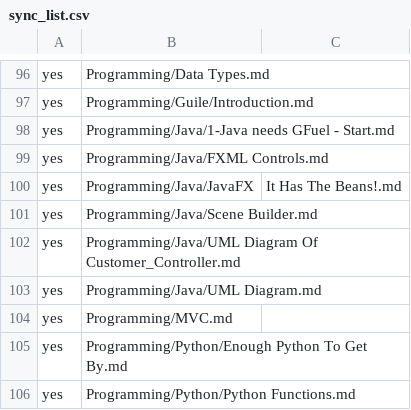
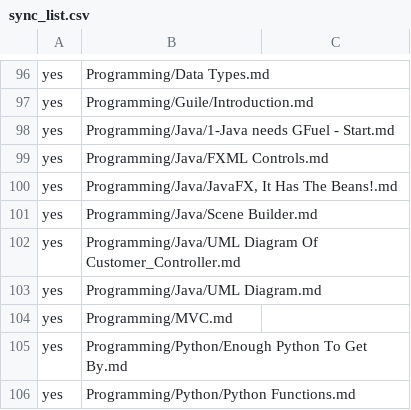
Before and after one commit to ColinOppenheim/GIt-Script, a CSV file: Scripts/sync_list.csv, drawn as a sheet; only a part is shown, gaps mark what is left out; removed rows and columns are numbered as before the commit, all else as after; the diff names each change by its address in the sheet, - before the commit and + after, or states it on an @@ line.

Commit message:
Updated Sync_List to double quote paths

```diff
--- a/Scripts/sync_list.csv
+++ b/Scripts/sync_list.csv
-row 100: yes | Programming/Java/JavaFX | It Has The Beans!.md
+row 100: yes | Programming/Java/JavaFX, It Has The Beans!.md
```
Also changed, not shown: 3 other files.
